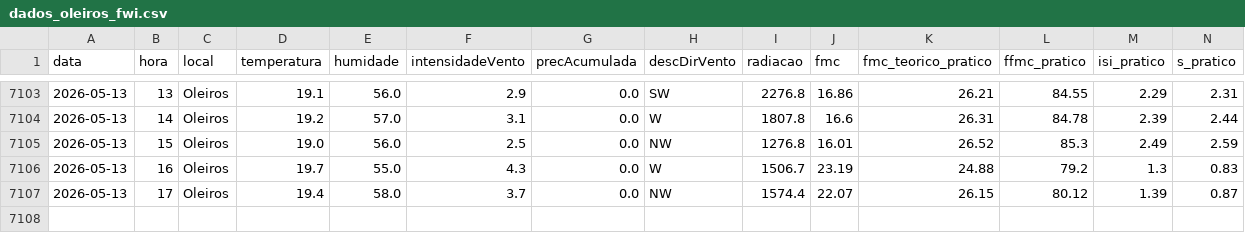
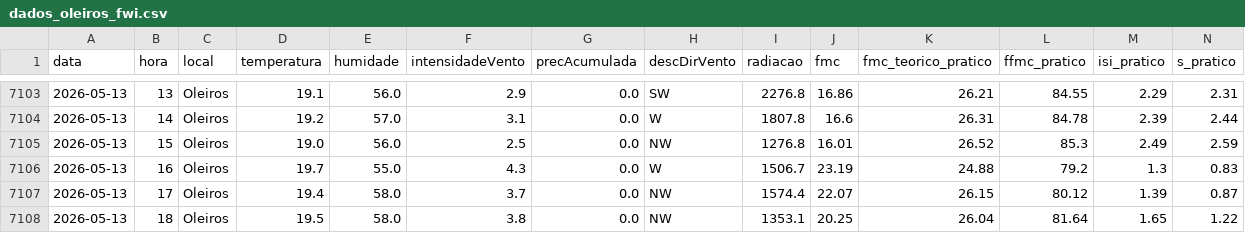
Before and after one commit to 23657/fwi-pipeline-ipt, a CSV file: dados_oleiros_fwi.csv, drawn as a sheet; only a part is shown, gaps mark what is left out; rows hold the shown columns only; the diff names each change by its address in the sheet, - before the commit and + after, or states it on an @@ line.

```diff
--- a/dados_oleiros_fwi.csv
+++ b/dados_oleiros_fwi.csv
+row 7108: 2026-05-13 | 18 | Oleiros | 19.5 | 58.0 | 3.8 | 0.0 | NW | 1353.1 | 20.25 | 26.04 | 81.64 | 1.65 | 1.22
```
Also changed, not shown: dados_castanheira_de_pera_fwi.csv, dados_ferreira_do_zezere_fwi.csv, 2 other files.
